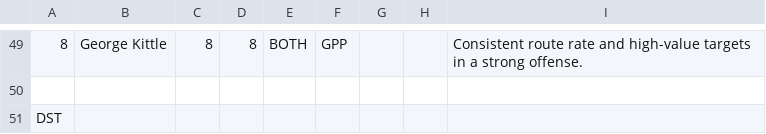
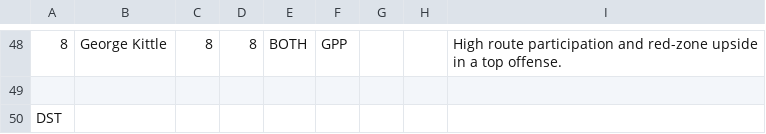
Before and after one commit to chrisgimino/nflcoreplays, a CSV file: NFL_SUNDAY_BEST_CORE.csv, drawn as a sheet; only a part is shown, gaps mark what is left out; addresses are those after the commit; the diff covers the shown part only; the diff names each change by its address in the sheet, - before the commit and + after, or states it on an @@ line.

```diff
--- a/NFL_SUNDAY_BEST_CORE.csv
+++ b/NFL_SUNDAY_BEST_CORE.csv
-I48: Consistent route rate and high-value targets in a strong offense.
+I48: High route participation and red-zone upside in a top offense.
```
Also changed, not shown: 1 added row, 2 removed rows and 61 edited cells elsewhere in this file.
